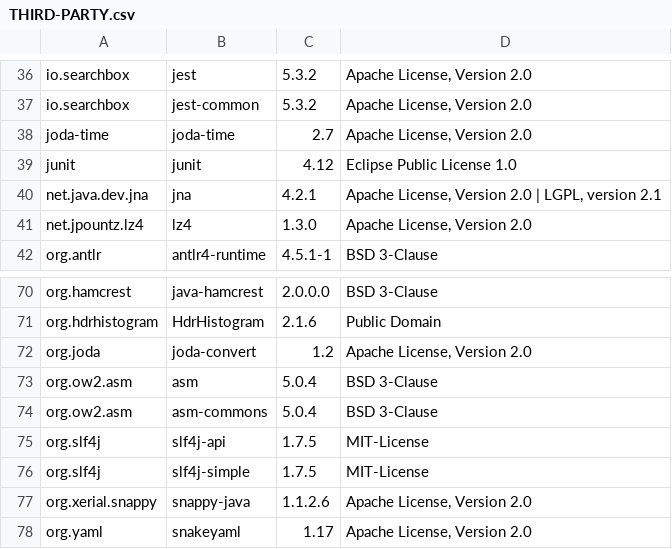
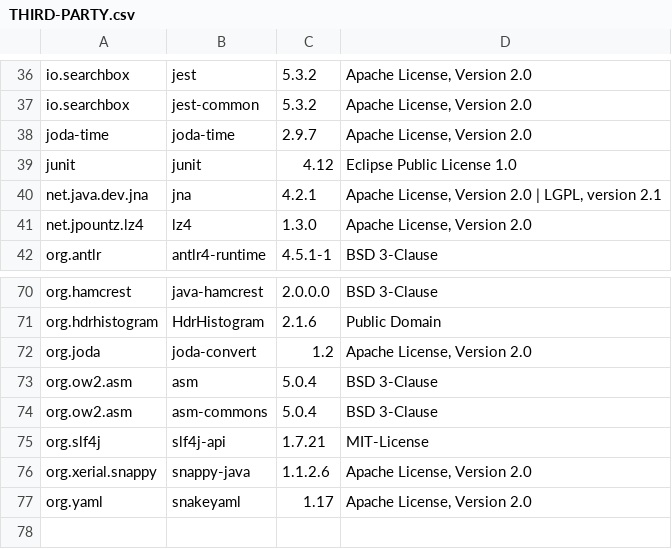
Before and after one commit to autonomic-ai/kafka-connect-elasticsearch, a CSV file: THIRD-PARTY.csv, drawn as a sheet; only a part is shown, gaps mark what is left out.

```diff
--- a/THIRD-PARTY.csv
+++ b/THIRD-PARTY.csv
@@ -37,3 +37,3 @@
 "io.searchbox","jest-common","5.3.2","Apache License, Version 2.0"
-"joda-time","joda-time","2.7","Apache License, Version 2.0"
+"joda-time","joda-time","2.9.7","Apache License, Version 2.0"
 "junit","junit","4.12","Eclipse Public License 1.0"
@@ -74,4 +74,3 @@
 "org.ow2.asm","asm-commons","5.0.4","BSD 3-Clause"
-"org.slf4j","slf4j-api","1.7.5","MIT-License"
-"org.slf4j","slf4j-simple","1.7.5","MIT-License"
+"org.slf4j","slf4j-api","1.7.21","MIT-License"
 "org.xerial.snappy","snappy-java","1.1.2.6","Apache License, Version 2.0"
```
Also changed, not shown: 2 other files.
